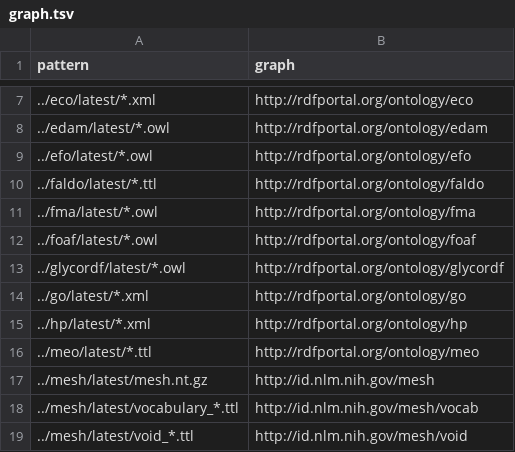
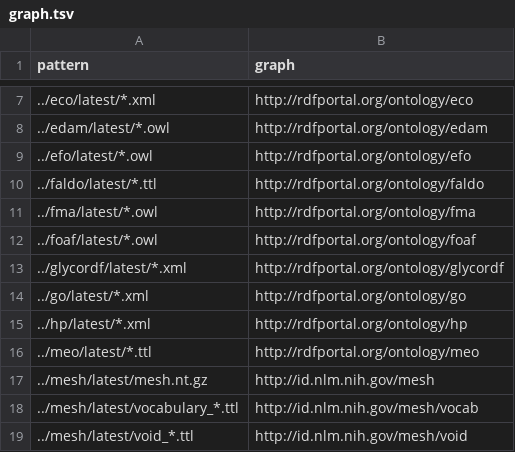
Before and after one commit to rdfportal/rdfportal-datasets, a TSV file: ontology/graph.tsv, drawn as a sheet; only a part is shown, gaps mark what is left out.

Commit message:
update glycordf

```diff
--- a/ontology/graph.tsv
+++ b/ontology/graph.tsv
@@ -12,3 +12,3 @@ pattern	graph
 ../foaf/latest/*.owl	http://rdfportal.org/ontology/foaf
-../glycordf/latest/*.owl	http://rdfportal.org/ontology/glycordf
+../glycordf/latest/*.xml	http://rdfportal.org/ontology/glycordf
 ../go/latest/*.xml	http://rdfportal.org/ontology/go
```
